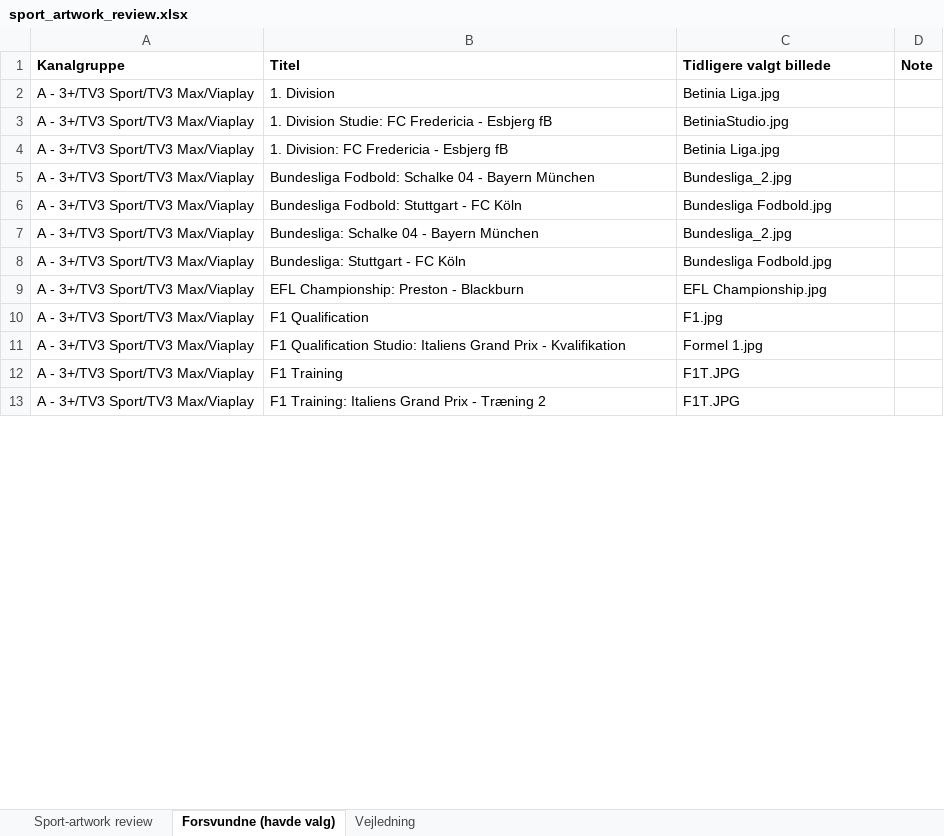
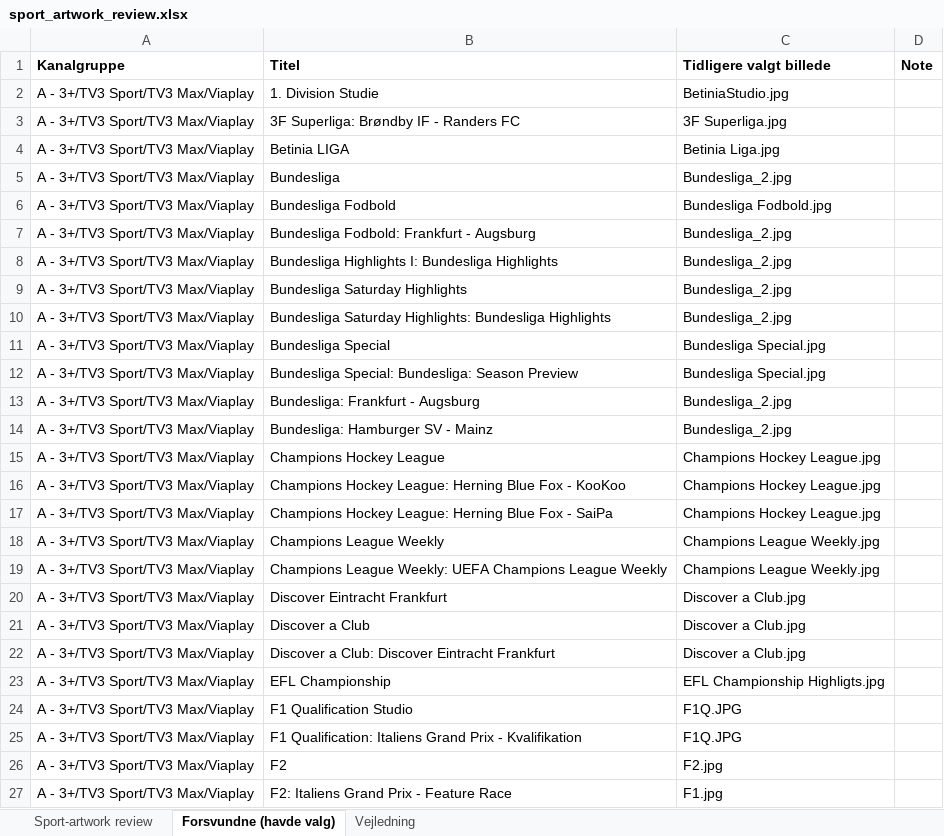
Before and after one commit to flanaganz/epgoal, an Excel workbook: data/sport_artwork_review.xlsx, sheet Forsvundne (havde valg), drawn as a sheet; only a part is shown; values as stored, in another font and other column widths than the file's, no borders; removed rows and columns are numbered as before the commit, all else as after; the diff covers the shown part only; the diff names each change by its address in the sheet, - before the commit and + after, or states it on an @@ line.

Commit message:
Auto-sync EPG (sport-billeder) 2026-09-07 09:07:13

```diff
--- a/data/sport_artwork_review.xlsx (sheet Forsvundne (havde valg))
+++ b/data/sport_artwork_review.xlsx (sheet Forsvundne (havde valg))
-row 2: A - 3+/TV3 Sport/TV3 Max/Viaplay | 1. Division | Betinia Liga.jpg
-B2 (Titel): 1. Division Studie: FC Fredericia - Esbjerg fB
+B2 (Titel): 1. Division Studie
+row 3: A - 3+/TV3 Sport/TV3 Max/Viaplay | 3F Superliga: Brøndby IF - Randers FC | 3F Superliga.jpg
-B4 (Titel): 1. Division: FC Fredericia - Esbjerg fB
+B4 (Titel): Betinia LIGA
-B5 (Titel): Bundesliga Fodbold: Schalke 04 - Bayern München
+B5 (Titel): Bundesliga
-B6 (Titel): Bundesliga Fodbold: Stuttgart - FC Köln
+B6 (Titel): Bundesliga Fodbold
+row 7: A - 3+/TV3 Sport/TV3 Max/Viaplay | Bundesliga Fodbold: Frankfurt - Augsburg | Bundesliga_2.jpg
+row 8: A - 3+/TV3 Sport/TV3 Max/Viaplay | Bundesliga Highlights I: Bundesliga Highlights | Bundesliga_2.jpg
-B9 (Titel): Bundesliga: Schalke 04 - Bayern München
+B9 (Titel): Bundesliga Saturday Highlights
+row 10: A - 3+/TV3 Sport/TV3 Max/Viaplay | Bundesliga Saturday Highlights: Bundesliga Highlights | Bundesliga_2.jpg
+row 11: A - 3+/TV3 Sport/TV3 Max/Viaplay | Bundesliga Special | Bundesliga Special.jpg
+row 12: A - 3+/TV3 Sport/TV3 Max/Viaplay | Bundesliga Special: Bundesliga: Season Preview | Bundesliga Special.jpg
-B13 (Titel): Bundesliga: Stuttgart - FC Köln
+B13 (Titel): Bundesliga: Frankfurt - Augsburg
-C13 (Tidligere valgt billede): Bundesliga Fodbold.jpg
+C13 (Tidligere valgt billede): Bundesliga_2.jpg
+row 14: A - 3+/TV3 Sport/TV3 Max/Viaplay | Bundesliga: Hamburger SV - Mainz | Bundesliga_2.jpg
+row 15: A - 3+/TV3 Sport/TV3 Max/Viaplay | Champions Hockey League | Champions Hockey League.jpg
+row 16: A - 3+/TV3 Sport/TV3 Max/Viaplay | Champions Hockey League: Herning Blue Fox - KooKoo | Champions Hockey League.jpg
+row 17: A - 3+/TV3 Sport/TV3 Max/Viaplay | Champions Hockey League: Herning Blue Fox - SaiPa | Champions Hockey League.jpg
+row 18: A - 3+/TV3 Sport/TV3 Max/Viaplay | Champions League Weekly | Champions League Weekly.jpg
+row 19: A - 3+/TV3 Sport/TV3 Max/Viaplay | Champions League Weekly: UEFA Champions League Weekly | Champions League Weekly.jpg
+row 20: A - 3+/TV3 Sport/TV3 Max/Viaplay | Discover Eintracht Frankfurt | Discover a Club.jpg
+row 21: A - 3+/TV3 Sport/TV3 Max/Viaplay | Discover a Club | Discover a Club.jpg
+row 22: A - 3+/TV3 Sport/TV3 Max/Viaplay | Discover a Club: Discover Eintracht Frankfurt | Discover a Club.jpg
-B23 (Titel): EFL Championship: Preston - Blackburn
+B23 (Titel): EFL Championship
-C23 (Tidligere valgt billede): EFL Championship.jpg
+C23 (Tidligere valgt billede): EFL Championship Highligts.jpg
+row 24: A - 3+/TV3 Sport/TV3 Max/Viaplay | F1 Qualification Studio | F1Q.JPG
+row 25: A - 3+/TV3 Sport/TV3 Max/Viaplay | F1 Qualification: Italiens Grand Prix - Kvalifikation | F1Q.JPG
+row 26: A - 3+/TV3 Sport/TV3 Max/Viaplay | F2 | F2.jpg
-B27 (Titel): F1 Qualification
+B27 (Titel): F2: Italiens Grand Prix - Feature Race
-row 11: A - 3+/TV3 Sport/TV3 Max/Viaplay | F1 Qualification Studio: Italiens Grand Prix - Kvalifikation | Formel 1.jpg
-row 12: A - 3+/TV3 Sport/TV3 Max/Viaplay | F1 Training | F1T.JPG
-row 13: A - 3+/TV3 Sport/TV3 Max/Viaplay | F1 Training: Italiens Grand Prix - Træning 2 | F1T.JPG
```
Also changed, not shown: 20 added rows, 11 removed rows and 16 edited cells elsewhere in this sheet, sheet Sport-artwork review, data/danish_artwork_review.xlsx, 11 other files.
